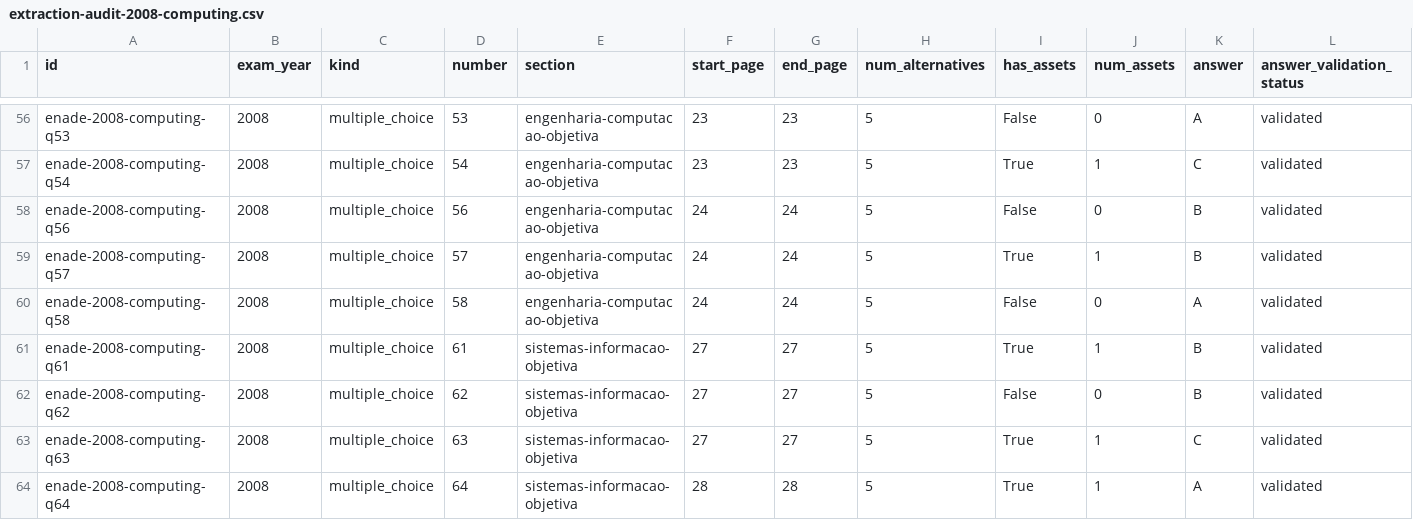
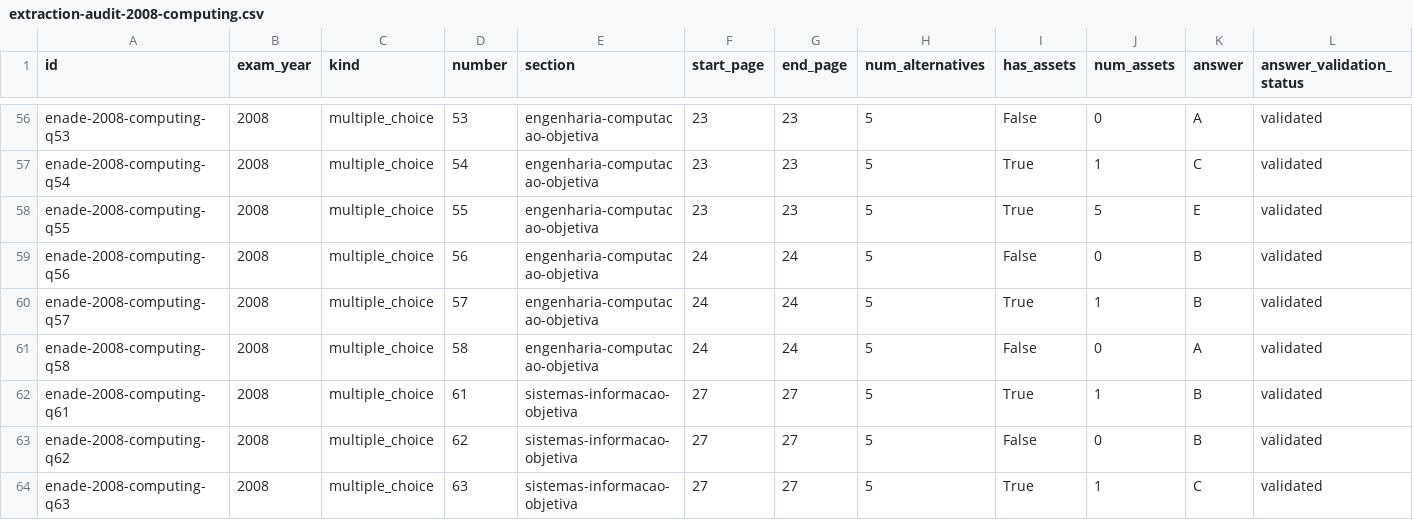
Before and after one commit to FilipePessoa30/PDF_TO_MD, a CSV file: data/manifests/extraction-audit-2008-computing.csv, drawn as a sheet; only a part is shown, gaps mark what is left out; the shorter side is filled out with more unchanged rows; rows hold the shown columns only; the diff names each change by its address in the sheet, - before the commit and + after, or states it on an @@ line.

```diff
--- a/data/manifests/extraction-audit-2008-computing.csv
+++ b/data/manifests/extraction-audit-2008-computing.csv
+row 58: enade-2008-computing-q55 | 2008 | multiple_choice | 55 | engenharia-computacao-objetiva | 23 | 23 | 5 | True | 5 | E | validated
```
Also changed, not shown: 22 other files.
